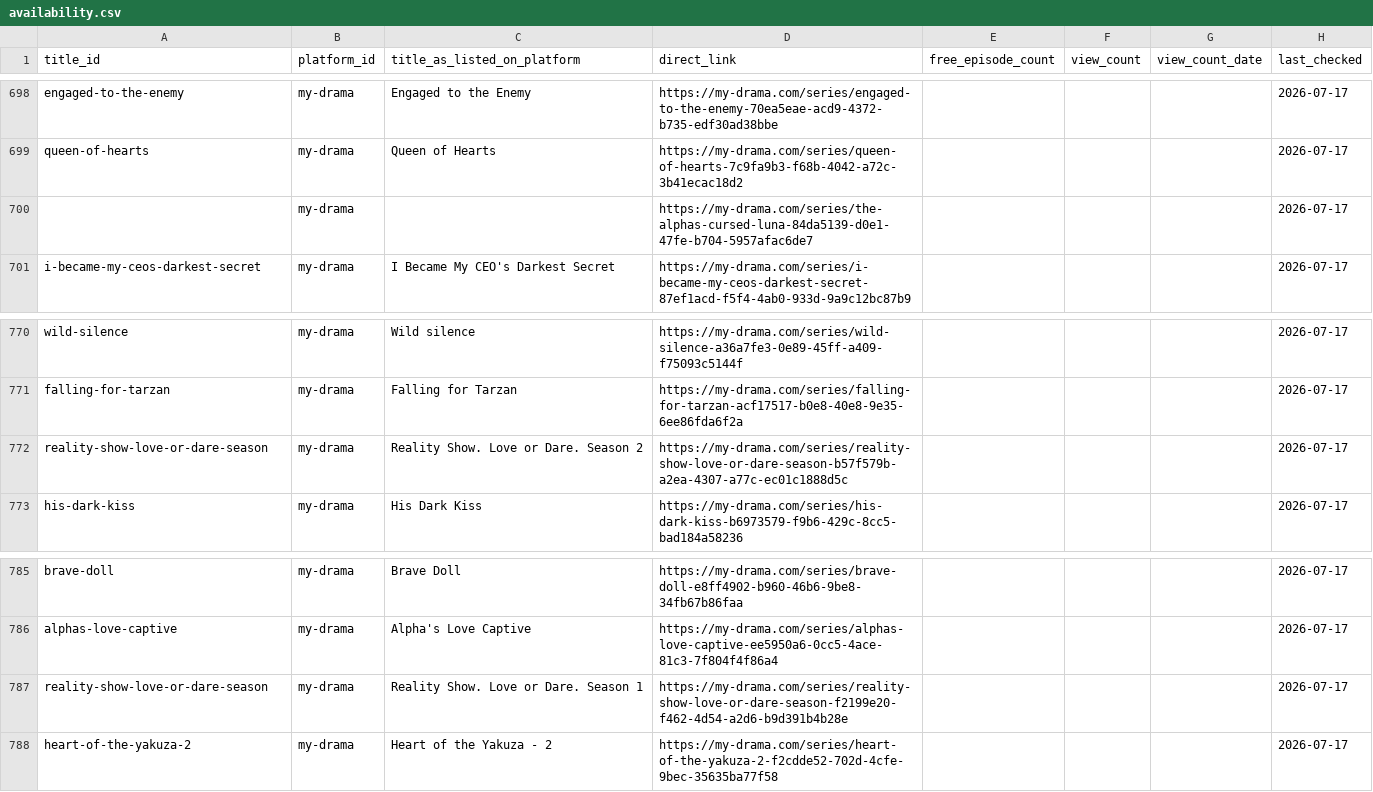
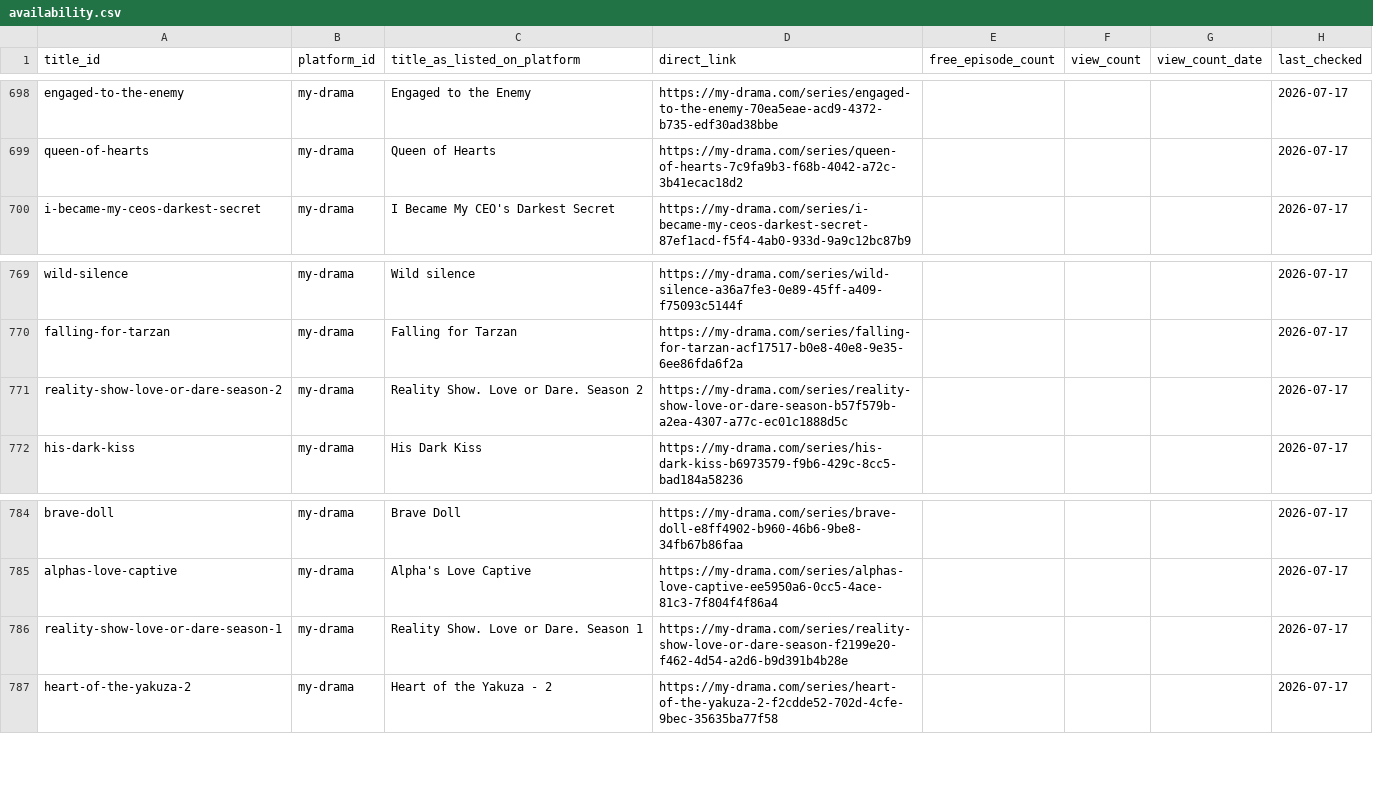
Before and after one commit to Cyanjb/dramaeverafter, a CSV file: data/availability.csv, drawn as a sheet; only a part is shown, gaps mark what is left out.

```diff
--- a/data/availability.csv
+++ b/data/availability.csv
@@ -699,3 +699,2 @@ engaged-to-the-enemy,my-drama,Engaged to the Enemy,https://my-drama.com/series/e
 queen-of-hearts,my-drama,Queen of Hearts,https://my-drama.com/series/queen-of-hearts-7c9fa9b3-f68b-4042-a72c-3b41ecac18d2,,,,2026-07-17
-,my-drama,,https://my-drama.com/series/the-alphas-cursed-luna-84da5139-d0e1-47fe-b704-5957afac6de7,,,,2026-07-17
 i-became-my-ceos-darkest-secret,my-drama,I Became My CEO's Darkest Secret,https://my-drama.com/series/i-became-my-ceos-darkest-secret-87ef1acd-f5f4-4ab0-933d-9a9c12bc87b9,,,,2026-07-17
@@ -771,3 +770,3 @@ wild-silence,my-drama,Wild silence,https://my-drama.com/series/wild-silence-a36a
 falling-for-tarzan,my-drama,Falling for Tarzan,https://my-drama.com/series/falling-for-tarzan-acf17517-b0e8-40e8-9e35-6ee86fda6f2a,,,,2026-07-17
-reality-show-love-or-dare-season,my-drama,Reality Show. Love or Dare. Season 2,https://my-drama.com/series/reality-show-love-or-dare-season-b57f579b-a2ea-4307-a77c-ec01c1888d5c,,,,2026-07-17
+reality-show-love-or-dare-season-2,my-drama,Reality Show. Love or Dare. Season 2,https://my-drama.com/series/reality-show-love-or-dare-season-b57f579b-a2ea-4307-a77c-ec01c1888d5c,,,,2026-07-17
 his-dark-kiss,my-drama,His Dark Kiss,https://my-drama.com/series/his-dark-kiss-b6973579-f9b6-429c-8cc5-bad184a58236,,,,2026-07-17
@@ -786,3 +785,3 @@ brave-doll,my-drama,Brave Doll,https://my-drama.com/series/brave-doll-e8ff4902-b
 alphas-love-captive,my-drama,Alpha's Love Captive,https://my-drama.com/series/alphas-love-captive-ee5950a6-0cc5-4ace-81c3-7f804f4f86a4,,,,2026-07-17
-reality-show-love-or-dare-season,my-drama,Reality Show. Love or Dare. Season 1,https://my-drama.com/series/reality-show-love-or-dare-season-f2199e20-f462-4d54-a2d6-b9d391b4b28e,,,,2026-07-17
+reality-show-love-or-dare-season-1,my-drama,Reality Show. Love or Dare. Season 1,https://my-drama.com/series/reality-show-love-or-dare-season-f2199e20-f462-4d54-a2d6-b9d391b4b28e,,,,2026-07-17
 heart-of-the-yakuza-2,my-drama,Heart of the Yakuza - 2,https://my-drama.com/series/heart-of-the-yakuza-2-f2cdde52-702d-4cfe-9bec-35635ba77f58,,,,2026-07-17
```
Also changed, not shown: data/credits.csv, 16 other files.
